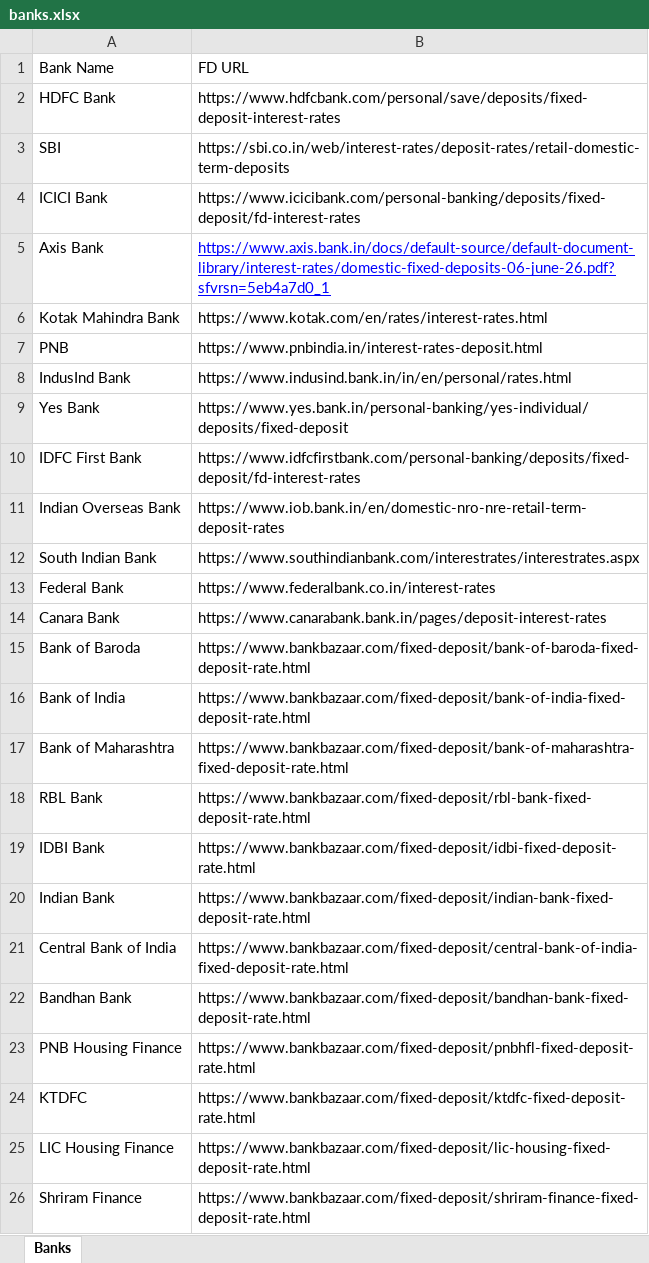
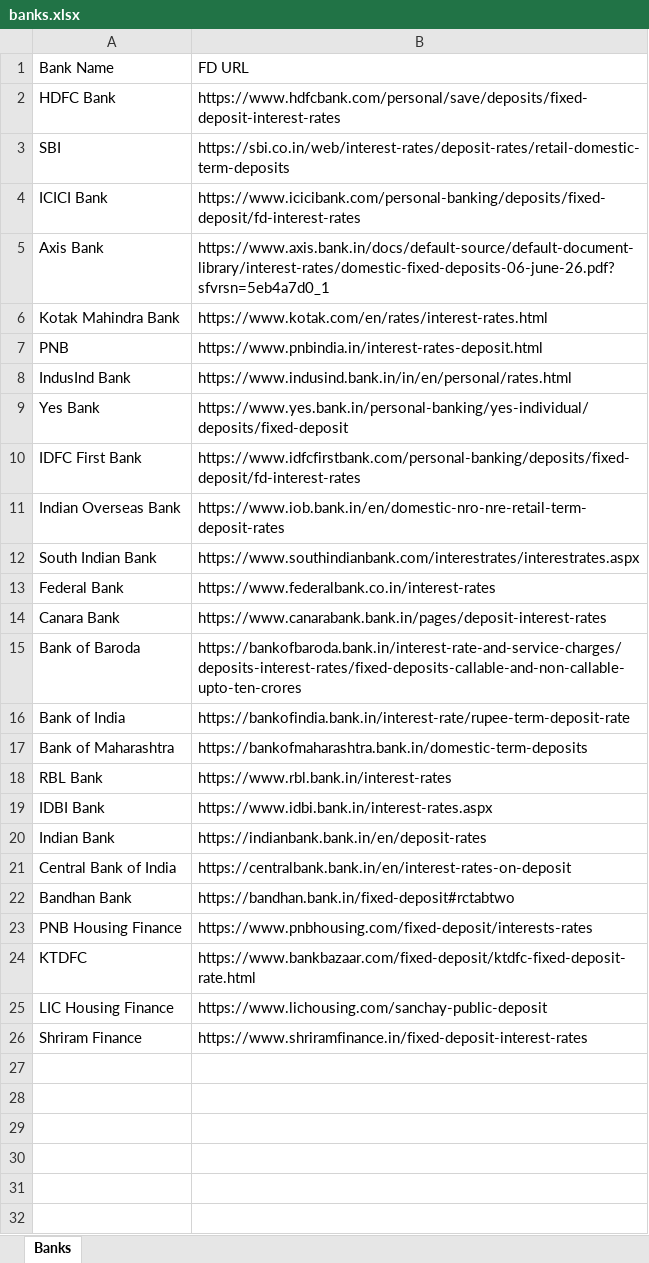
Before and after one commit to yashrao2607/web-scrape, an Excel workbook: input/banks.xlsx, sheet Banks, drawn as a sheet; values as stored, in another font and other column widths than the file's, no borders; the diff names each change by its address in the sheet, - before the commit and + after, or states it on an @@ line.

```diff
--- a/input/banks.xlsx (sheet Banks)
+++ b/input/banks.xlsx (sheet Banks)
@@ B5 underline: on → off, text colour: #0000FF → black @@
-B15 (FD URL): https://www.bankbazaar.com/fixed-deposit/bank-of-baroda-fixed-deposit-rate.html
+B15 (FD URL): https://bankofbaroda.bank.in/interest-rate-and-service-charges/deposits-interest-rates/fixed-deposits-callable-and-non-callable-upto-ten-crores
-B16 (FD URL): https://www.bankbazaar.com/fixed-deposit/bank-of-india-fixed-deposit-rate.html
+B16 (FD URL): https://bankofindia.bank.in/interest-rate/rupee-term-deposit-rate
-B17 (FD URL): https://www.bankbazaar.com/fixed-deposit/bank-of-maharashtra-fixed-deposit-rate.html
+B17 (FD URL): https://bankofmaharashtra.bank.in/domestic-term-deposits
-B18 (FD URL): https://www.bankbazaar.com/fixed-deposit/rbl-bank-fixed-deposit-rate.html
+B18 (FD URL): https://www.rbl.bank.in/interest-rates
-B19 (FD URL): https://www.bankbazaar.com/fixed-deposit/idbi-fixed-deposit-rate.html
+B19 (FD URL): https://www.idbi.bank.in/interest-rates.aspx
-B20 (FD URL): https://www.bankbazaar.com/fixed-deposit/indian-bank-fixed-deposit-rate.html
+B20 (FD URL): https://indianbank.bank.in/en/deposit-rates
-B21 (FD URL): https://www.bankbazaar.com/fixed-deposit/central-bank-of-india-fixed-deposit-rate.html
+B21 (FD URL): https://centralbank.bank.in/en/interest-rates-on-deposit
-B22 (FD URL): https://www.bankbazaar.com/fixed-deposit/bandhan-bank-fixed-deposit-rate.html
+B22 (FD URL): https://bandhan.bank.in/fixed-deposit#rctabtwo
-B23 (FD URL): https://www.bankbazaar.com/fixed-deposit/pnbhfl-fixed-deposit-rate.html
+B23 (FD URL): https://www.pnbhousing.com/fixed-deposit/interests-rates
-B25 (FD URL): https://www.bankbazaar.com/fixed-deposit/lic-housing-fixed-deposit-rate.html
+B25 (FD URL): https://www.lichousing.com/sanchay-public-deposit
-B26 (FD URL): https://www.bankbazaar.com/fixed-deposit/shriram-finance-fixed-deposit-rate.html
+B26 (FD URL): https://www.shriramfinance.in/fixed-deposit-interest-rates
```
Also changed, not shown: 38 other files.
